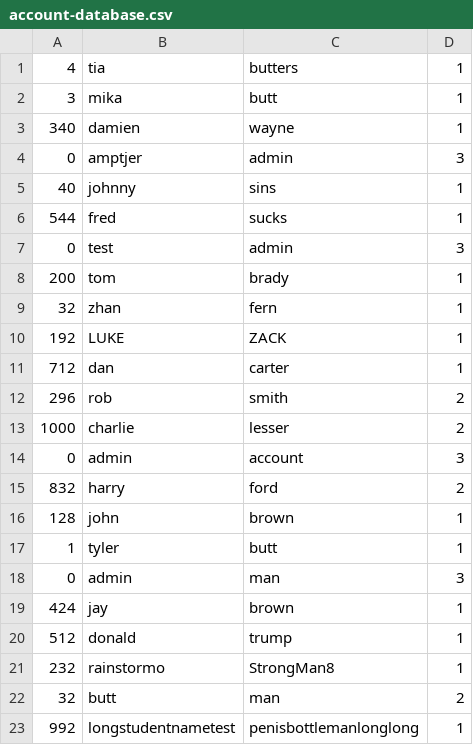
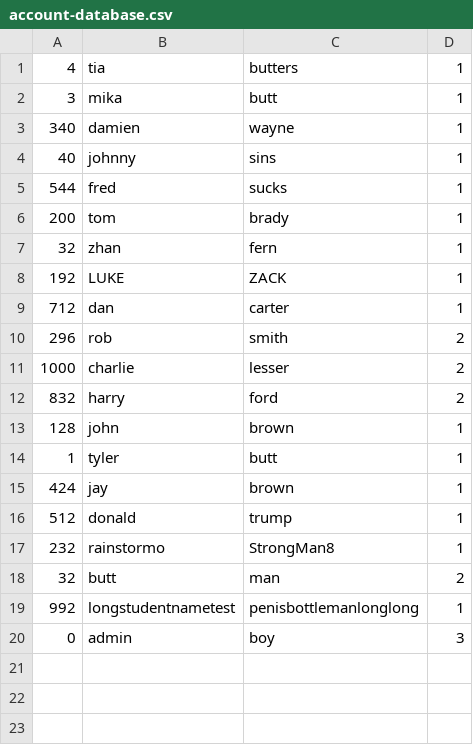
Before and after one commit to tylerbutters/103-SIM, a CSV file: student-information-system/account-database.csv, drawn as a sheet; removed rows and columns are numbered as before the commit, all else as after; the diff names each change by its address in the sheet, - before the commit and + after, or states it on an @@ line.

```diff
--- a/student-information-system/account-database.csv
+++ b/student-information-system/account-database.csv
-row 4: 0 | amptjer | admin | 3
-row 7: 0 | test | admin | 3
-row 14: 0 | admin | account | 3
-row 18: 0 | admin | man | 3
+row 20: 0 | admin | boy | 3
```
Also changed, not shown: student-information-system/student-database.csv, 1 other file.
